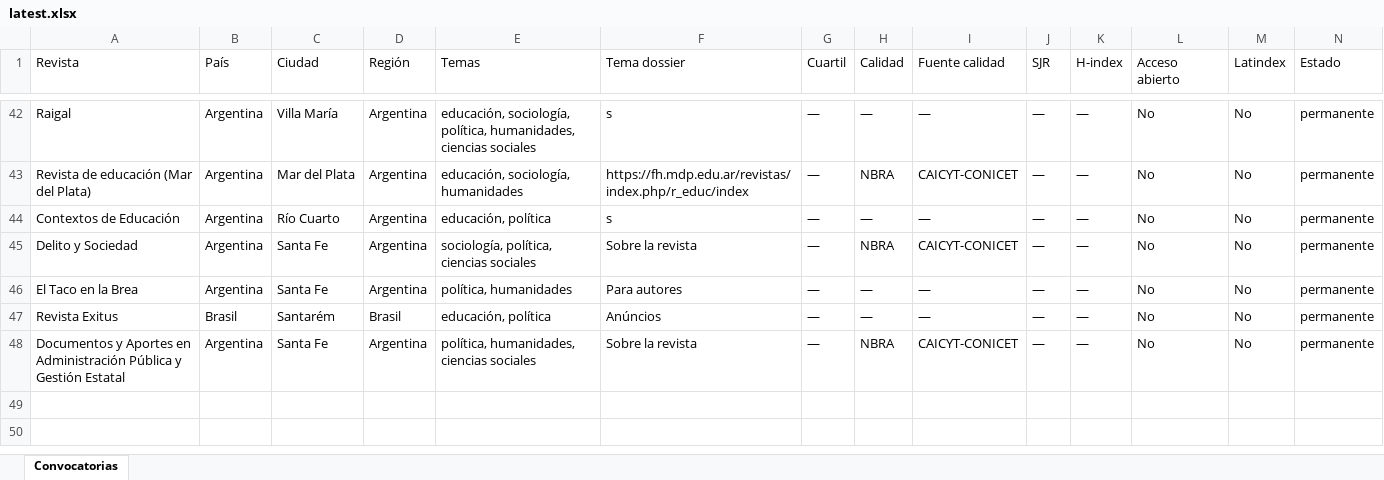
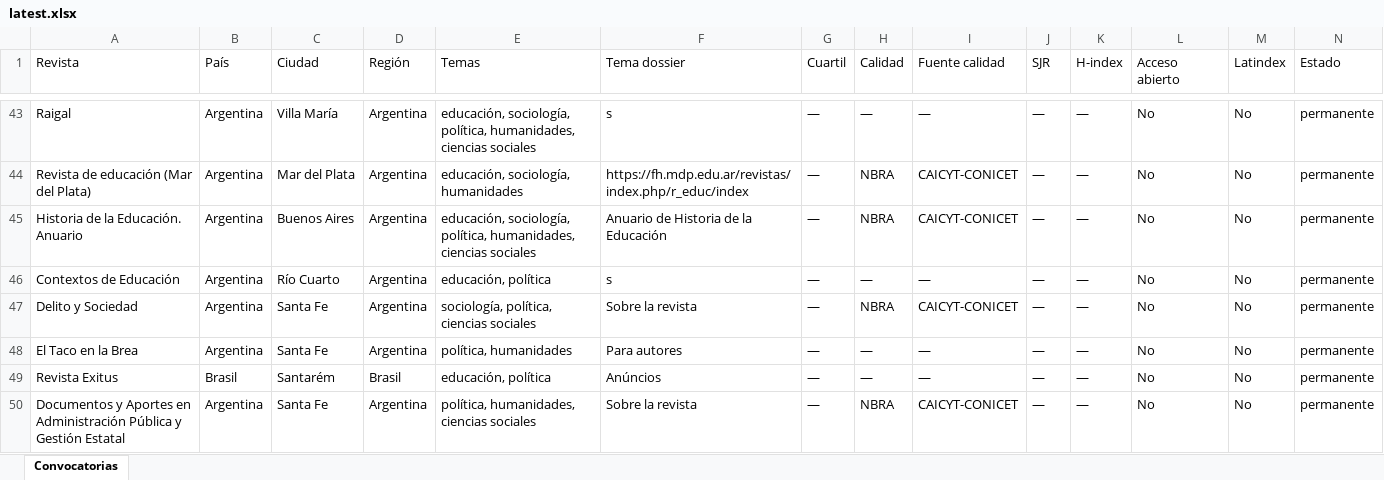
Before and after one commit to eaguirre25/SCRAPEADORACADEMICUS, an Excel workbook: docs/data/latest.xlsx, sheet Convocatorias, drawn as a sheet; only a part is shown, gaps mark what is left out; values as stored, in another font and other column widths than the file's, no cell formats; rows hold the shown columns only; the diff covers the shown part only; the diff names each change by its address in the sheet, - before the commit and + after, or states it on an @@ line.

```diff
--- a/docs/data/latest.xlsx (sheet Convocatorias)
+++ b/docs/data/latest.xlsx (sheet Convocatorias)
+row 45: Historia de la Educación. Anuario | Argentina | Buenos Aires | Argentina | educación, sociología, política, humanidades, ciencias sociales | Anuario de Historia de la Educación | — | NBRA | CAICYT-CONICET | — | — | No | No | permanente
```
Also changed, not shown: 2 added rows, 1 removed row and 41 edited cells elsewhere in this sheet, cell formats, 6 other files.
